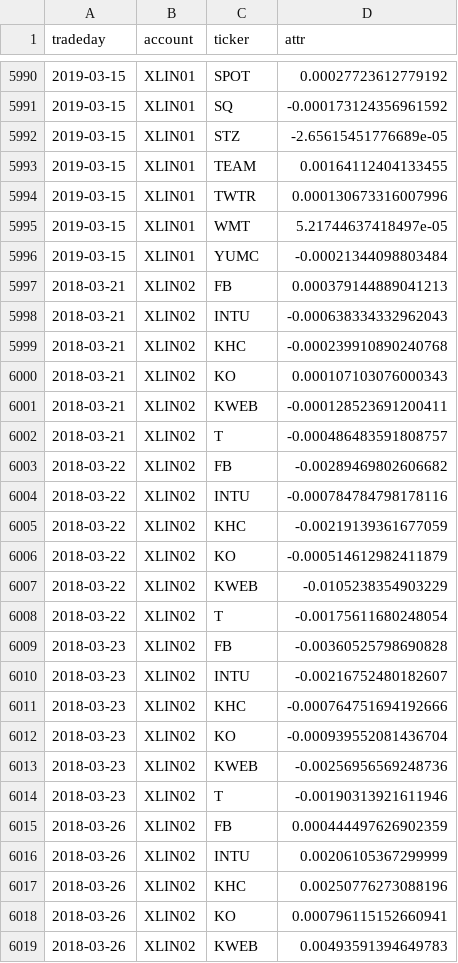
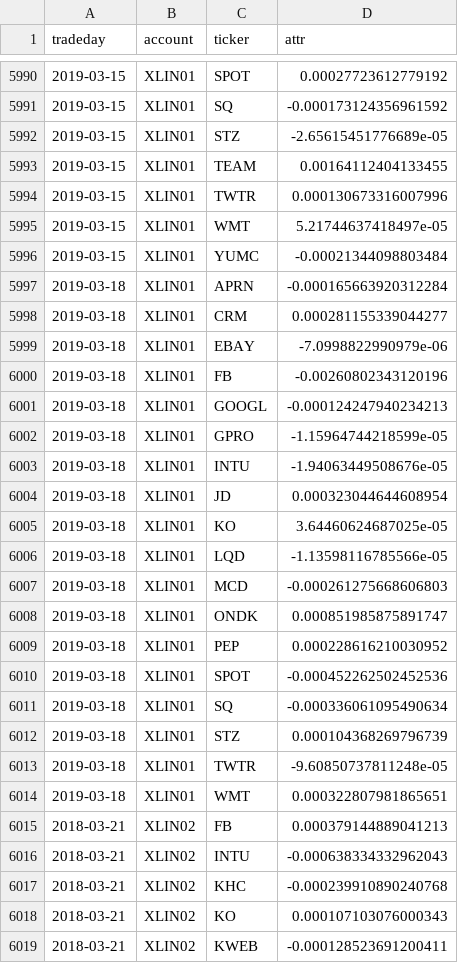
Before and after one commit to WesselMar/data-warehouse, a CSV file: csv/attr.csv, drawn as a sheet; only a part is shown, gaps mark what is left out; the shorter side is filled out with more unchanged rows; the diff covers the shown part only; the diff names each change by its address in the sheet, - before the commit and + after, or states it on an @@ line.

```diff
--- a/csv/attr.csv
+++ b/csv/attr.csv
+row 5997: 2019-03-18 | XLIN01 | APRN | -0.000165663920312284
+row 5998: 2019-03-18 | XLIN01 | CRM | 0.000281155339044277
+row 5999: 2019-03-18 | XLIN01 | EBAY | -7.0998822990979e-06
+row 6000: 2019-03-18 | XLIN01 | FB | -0.00260802343120196
+row 6001: 2019-03-18 | XLIN01 | GOOGL | -0.000124247940234213
+row 6002: 2019-03-18 | XLIN01 | GPRO | -1.15964744218599e-05
+row 6003: 2019-03-18 | XLIN01 | INTU | -1.94063449508676e-05
+row 6004: 2019-03-18 | XLIN01 | JD | 0.000323044644608954
+row 6005: 2019-03-18 | XLIN01 | KO | 3.64460624687025e-05
+row 6006: 2019-03-18 | XLIN01 | LQD | -1.13598116785566e-05
+row 6007: 2019-03-18 | XLIN01 | MCD | -0.000261275668606803
+row 6008: 2019-03-18 | XLIN01 | ONDK | 0.000851985875891747
+row 6009: 2019-03-18 | XLIN01 | PEP | 0.000228616210030952
+row 6010: 2019-03-18 | XLIN01 | SPOT | -0.000452262502452536
+row 6011: 2019-03-18 | XLIN01 | SQ | -0.000336061095490634
+row 6012: 2019-03-18 | XLIN01 | STZ | 0.000104368269796739
+row 6013: 2019-03-18 | XLIN01 | TWTR | -9.60850737811248e-05
+row 6014: 2019-03-18 | XLIN01 | WMT | 0.000322807981865651
```
Also changed, not shown: 10 added rows elsewhere in this file, csv/holdings.csv, csv/nav.csv.
